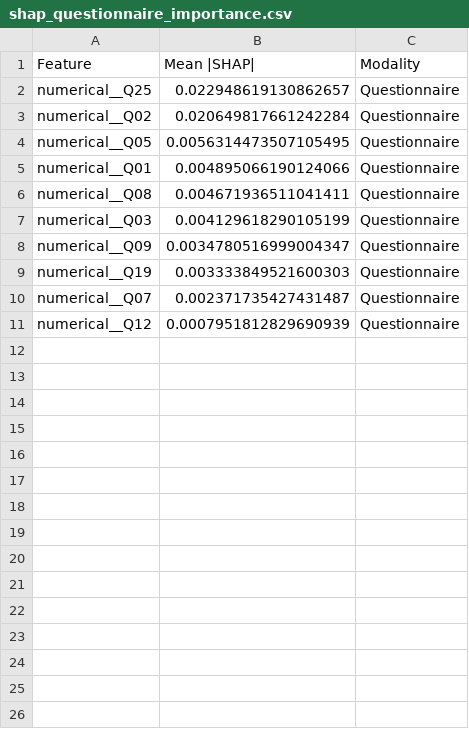
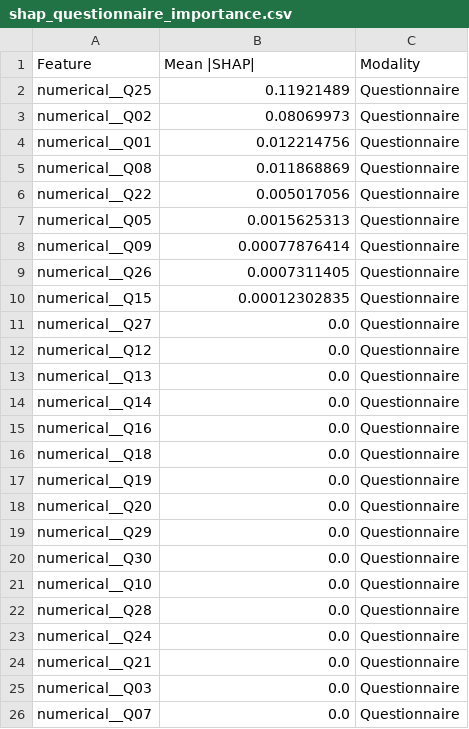
Before and after one commit to obramwell/AI-Assisted-Screening-of-Parkinson-s-Disease, a CSV file: outputs/shap/tables/shap_questionnaire_importance.csv, drawn as a sheet.

```diff
--- a/outputs/shap/tables/shap_questionnaire_importance.csv
+++ b/outputs/shap/tables/shap_questionnaire_importance.csv
@@ -1,11 +1,26 @@
 Feature,Mean |SHAP|,Modality
-numerical__Q25,0.022948619130862657,Questionnaire
-numerical__Q02,0.020649817661242284,Questionnaire
-numerical__Q05,0.0056314473507105495,Questionnaire
-numerical__Q01,0.004895066190124066,Questionnaire
-numerical__Q08,0.004671936511041411,Questionnaire
-numerical__Q03,0.004129618290105199,Questionnaire
-numerical__Q09,0.0034780516999004347,Questionnaire
-numerical__Q19,0.003333849521600303,Questionnaire
-numerical__Q07,0.002371735427431487,Questionnaire
-numerical__Q12,0.0007951812829690939,Questionnaire
+numerical__Q25,0.11921489,Questionnaire
+numerical__Q02,0.08069973,Questionnaire
+numerical__Q01,0.012214756,Questionnaire
+numerical__Q08,0.011868869,Questionnaire
+numerical__Q22,0.005017056,Questionnaire
+numerical__Q05,0.0015625313,Questionnaire
+numerical__Q09,0.00077876414,Questionnaire
+numerical__Q26,0.0007311405,Questionnaire
+numerical__Q15,0.00012302835,Questionnaire
+numerical__Q27,0.0,Questionnaire
+numerical__Q12,0.0,Questionnaire
+numerical__Q13,0.0,Questionnaire
+numerical__Q14,0.0,Questionnaire
+numerical__Q16,0.0,Questionnaire
+numerical__Q18,0.0,Questionnaire
+numerical__Q19,0.0,Questionnaire
+numerical__Q20,0.0,Questionnaire
+numerical__Q29,0.0,Questionnaire
+numerical__Q30,0.0,Questionnaire
+numerical__Q10,0.0,Questionnaire
+numerical__Q28,0.0,Questionnaire
+numerical__Q24,0.0,Questionnaire
+numerical__Q21,0.0,Questionnaire
+numerical__Q03,0.0,Questionnaire
+numerical__Q07,0.0,Questionnaire
```
Also changed, not shown: outputs/shap/tables/questionnaire_shap_summary.csv, outputs/shap/tables/shap_task_importance.csv, 23 other files.
